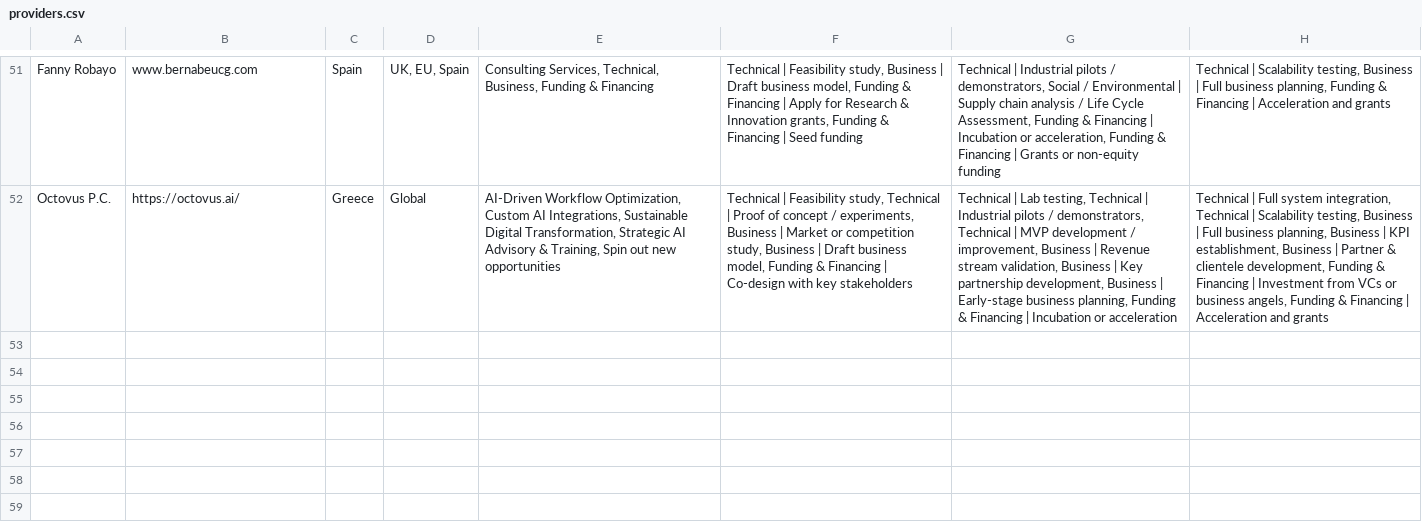
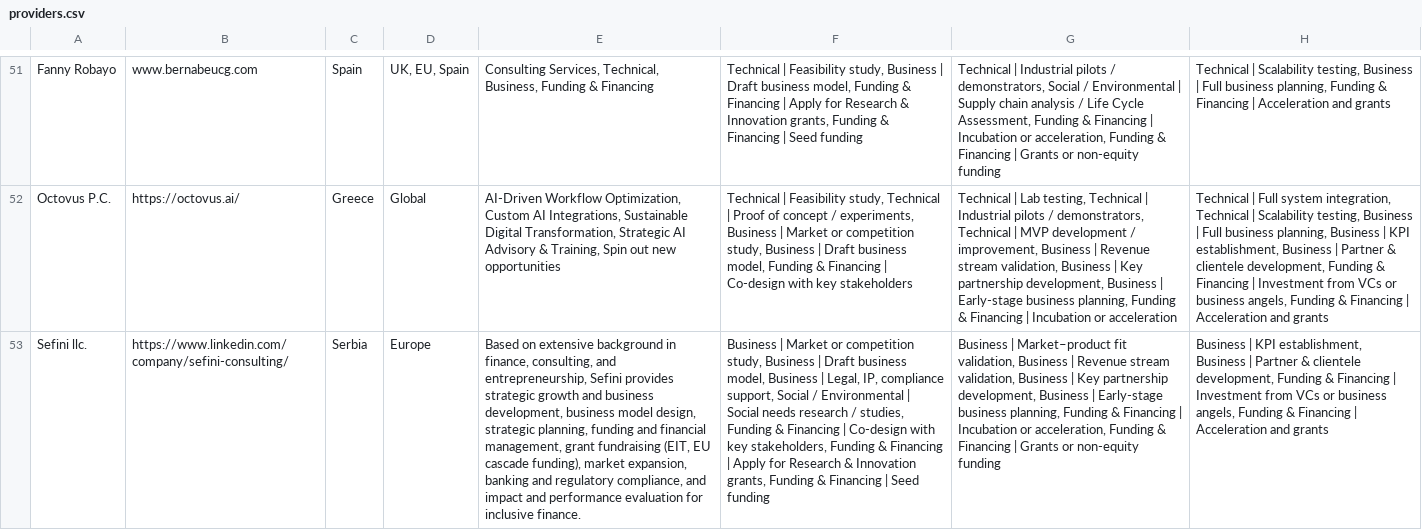
Before and after one commit to boldtonic/fierce-sparkle-find, a CSV file: public/data/providers.csv, drawn as a sheet; only a part is shown, gaps mark what is left out; the diff covers the shown part only; the diff names each change by its address in the sheet, - before the commit and + after, or states it on an @@ line.

```diff
--- a/public/data/providers.csv
+++ b/public/data/providers.csv
+row 53: Sefini llc. | https://www.linkedin.com/company/sefini-consulting/ | Serbia | Europe | Based on extensive background in finance, consulting, and entrepreneurship, Sefini provides strategic growth and business development, business model design, strategic planning, funding and financial management, grant fundraising (EIT, EU cascade funding), market expansion, banking and regulatory compliance, and impact and performance evaluation for inclusive finance. | Business | Market or competition study, Business | Draft business model, Business | Legal, IP, compliance support, Social / Environmental | Social needs research / studies, Funding & Financing | Co-design with key stakeholders, Funding & Financing | Apply for Research & Innovation grants, Funding & Financing | Seed funding | Business | Market–product fit validation, Business | Revenue stream validation, Business | Key partnership development, Business | Early-stage business planning, Funding & Financing | Incubation or acceleration, Funding & Financing | Grants or non-equity funding | Business | KPI establishment, Business | Partner & clientele development, Funding & Financing | Investment from VCs or business angels, Funding & Financing | Acceleration and grants
```
Also changed, not shown: 3 added rows elsewhere in this file.
